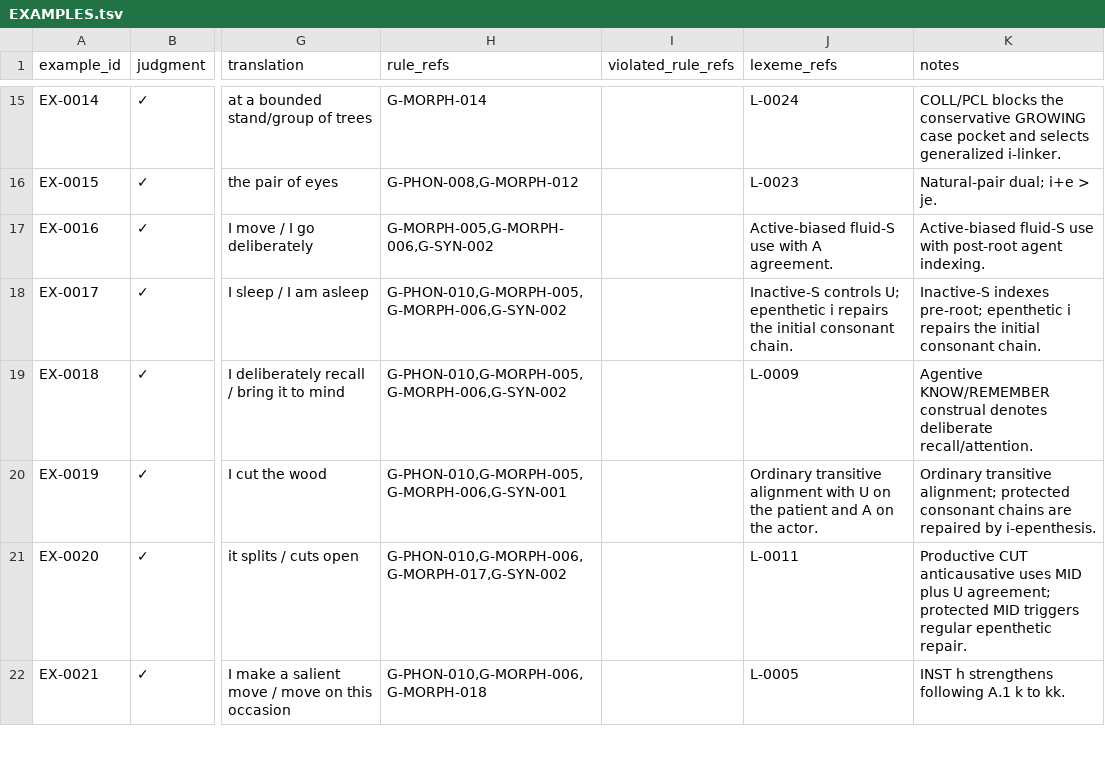
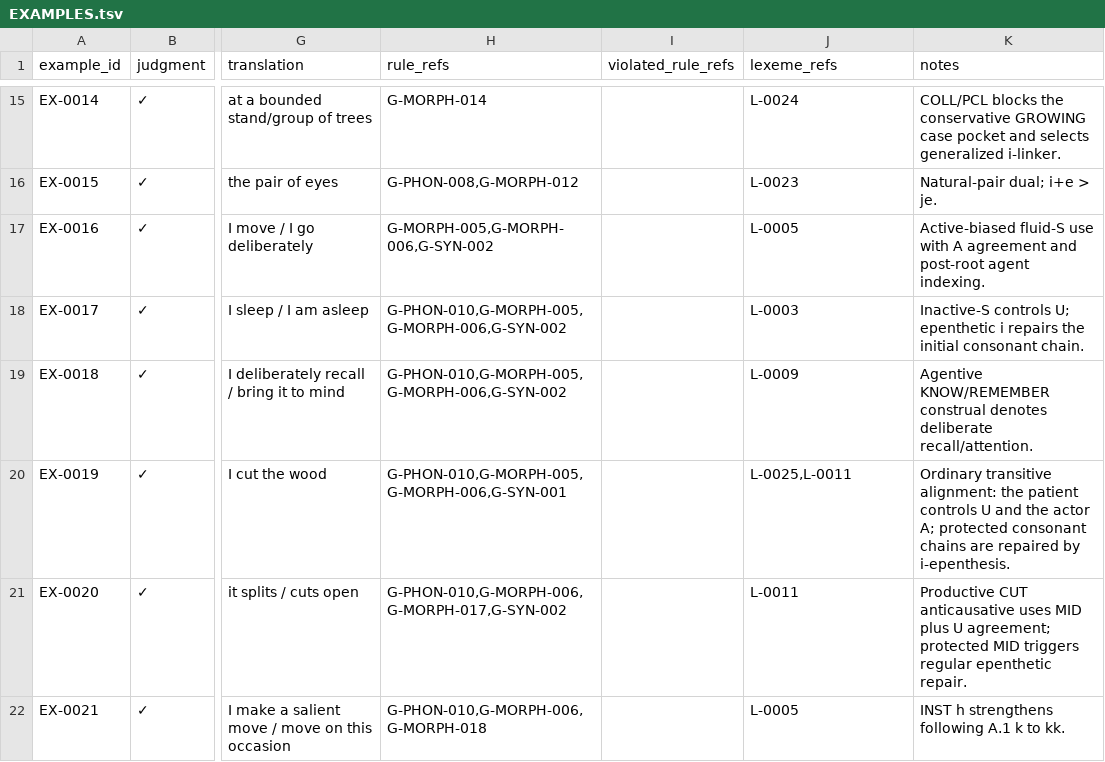
Before and after one commit to kaelschneider/protominitongue, a TSV file: EXAMPLES.tsv, drawn as a sheet; only a part is shown, gaps mark what is left out; the diff names each change by its address in the sheet, - before the commit and + after, or states it on an @@ line.

Commit message:
Repair legacy example lexeme references

```diff
--- a/EXAMPLES.tsv
+++ b/EXAMPLES.tsv
-J17 (lexeme_refs): Active-biased fluid-S use with A agreement.
+J17 (lexeme_refs): L-0005
-K17 (notes): …use with post-root agent…
+K17 (notes): …use with A agreement and post-root agent…
-J18 (lexeme_refs): Inactive-S controls U; epenthetic i repairs the initial consonant chain.
+J18 (lexeme_refs): L-0003
-K18 (notes): Inactive-S indexes pre-root; epenthetic i…
+K18 (notes): Inactive-S controls U; epenthetic i…
-J20 (lexeme_refs): Ordinary transitive alignment with U on the patient and A on the actor.
+J20 (lexeme_refs): L-0025,L-0011
-K20 (notes): Ordinary transitive alignment; protected consonant…
+K20 (notes): Ordinary transitive alignment: the patient controls U and the actor A; protected consonant…
```
